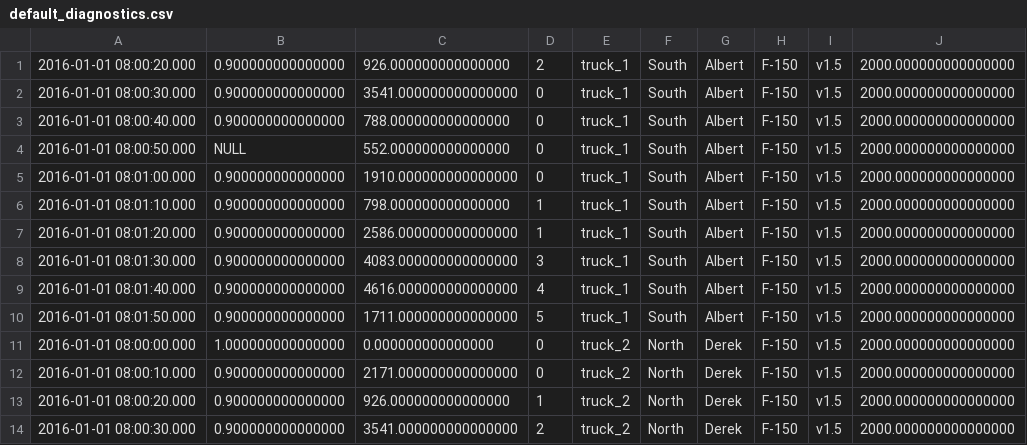
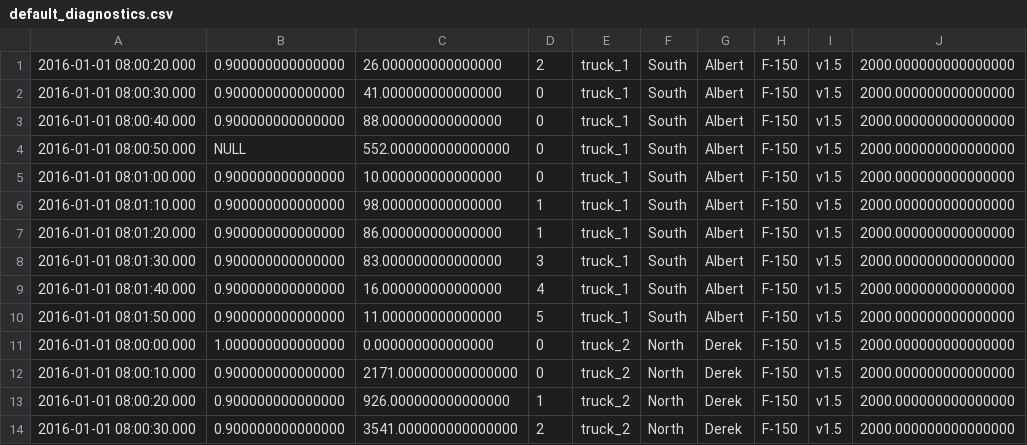
Before and after one commit to taosdata/tsbs-flink-datasource, a CSV file: src/main/resources/data/default_diagnostics.csv, drawn as a sheet; only a part is shown; the diff names each change by its address in the sheet, - before the commit and + after, or states it on an @@ line.

```diff
--- a/src/main/resources/data/default_diagnostics.csv
+++ b/src/main/resources/data/default_diagnostics.csv
-C1: 926.000000000000000
+C1: 26.000000000000000
-C2: 3541.000000000000000
+C2: 41.000000000000000
-C3: 788.000000000000000
+C3: 88.000000000000000
-C5: 1910.000000000000000
+C5: 10.000000000000000
-C6: 798.000000000000000
+C6: 98.000000000000000
-C7: 2586.000000000000000
+C7: 86.000000000000000
-C8: 4083.000000000000000
+C8: 83.000000000000000
-C9: 4616.000000000000000
+C9: 16.000000000000000
-C10: 1711.000000000000000
+C10: 11.000000000000000
```
Also changed, not shown: 1 other file.
